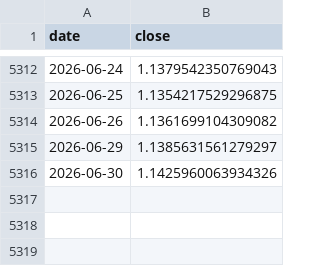
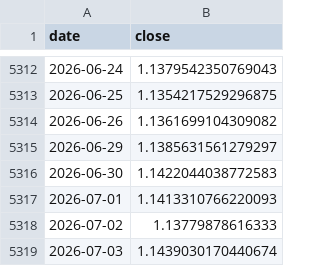
Before and after one commit to Vladbelya/cot-analytics, a CSV file: data/prices/EUR.csv, drawn as a sheet; only a part is shown, gaps mark what is left out.

```diff
--- a/data/prices/EUR.csv
+++ b/data/prices/EUR.csv
@@ -5315,2 +5315,5 @@ date,close
 2026-06-29,1.1385631561279297
-2026-06-30,1.1425960063934326
+2026-06-30,1.1422044038772583
+2026-07-01,1.1413310766220093
+2026-07-02,1.13779878616333
+2026-07-03,1.1439030170440674
```
Also changed, not shown: data/prices/BTC.csv, data/prices/Nasdaq.csv, 5 other files.
